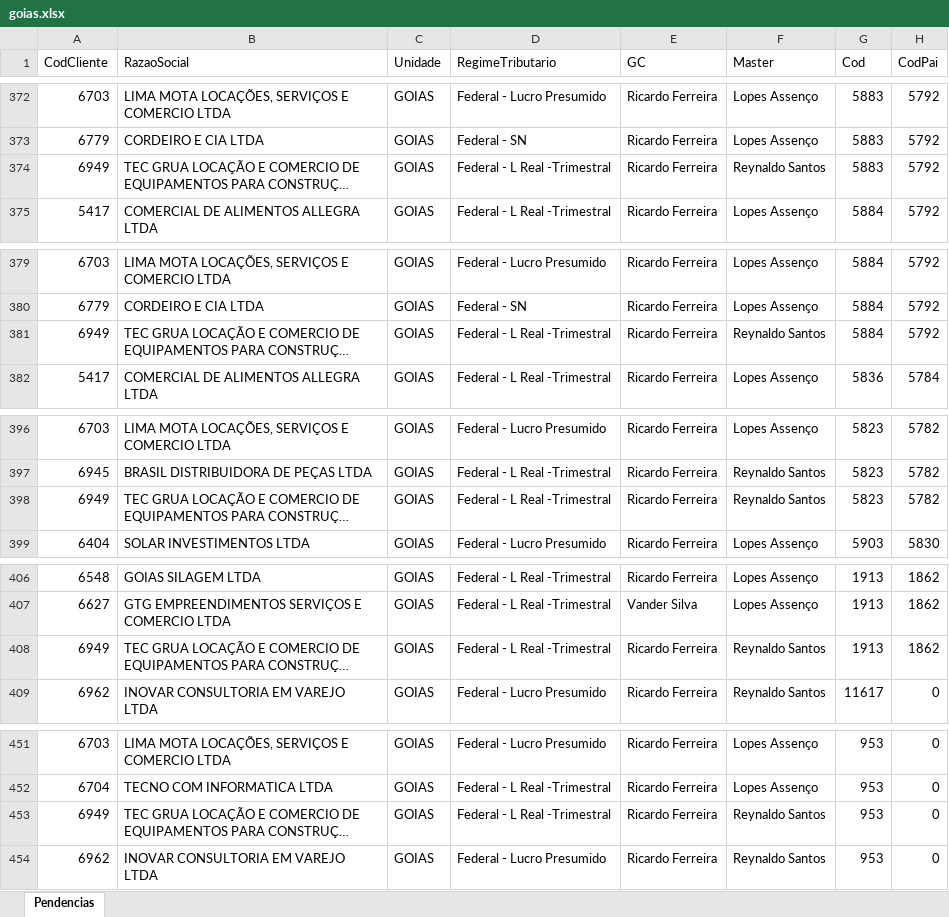
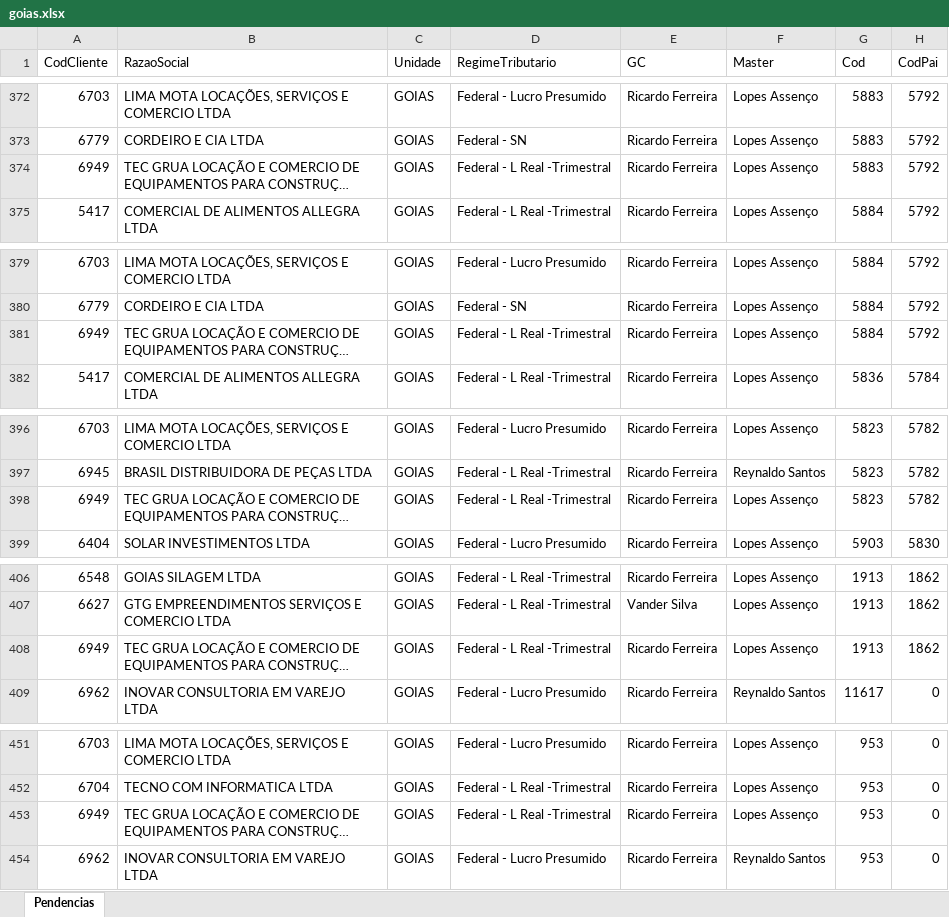
Before and after one commit to Controladoria-MG/Tarefas-baixadas, an Excel workbook: data/base/goias.xlsx, sheet Pendencias, drawn as a sheet; only a part is shown, gaps mark what is left out; long unchanged cells end in …; values as stored, in another font and other column widths than the file's, no borders; the diff covers the shown part only; the diff names each change by its address in the sheet, - before the commit and + after, or states it on an @@ line.

```diff
--- a/data/base/goias.xlsx (sheet Pendencias)
+++ b/data/base/goias.xlsx (sheet Pendencias)
-F374 (Master): Reynaldo Santos
+F374 (Master): Lopes Assenço
-F381 (Master): Reynaldo Santos
+F381 (Master): Lopes Assenço
-F398 (Master): Reynaldo Santos
+F398 (Master): Lopes Assenço
-F408 (Master): Reynaldo Santos
+F408 (Master): Lopes Assenço
-F453 (Master): Reynaldo Santos
+F453 (Master): Lopes Assenço
```
Also changed, not shown: 2 added rows and 10 edited cells elsewhere in this sheet, data/base/santos.xlsx, 3 other files.
